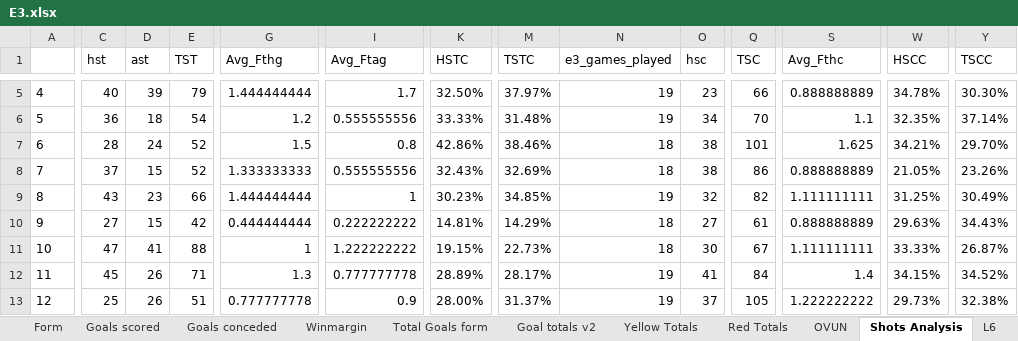
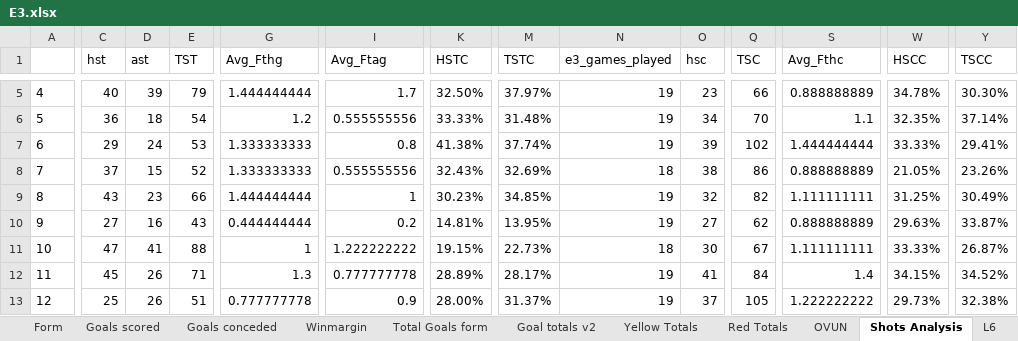
Before and after one commit to gitboyzorro5/Rsoccer, an Excel workbook: Divisions/E3.xlsx, sheet Shots Analysis, drawn as a sheet; only a part is shown, gaps mark what is left out; values as stored, in another font and other column widths than the file's, no borders; the diff covers the shown part only; the diff names each change by its address in the sheet, - before the commit and + after, or states it on an @@ line.

```diff
--- a/Divisions/E3.xlsx (sheet Shots Analysis)
+++ b/Divisions/E3.xlsx (sheet Shots Analysis)
-C7 (hst): 28
+C7 (hst): 29
-E7 (TST): 52
+E7 (TST): 53
-G7 (Avg_Fthg): 1.5
+G7 (Avg_Fthg): 1.333333333
-K7 (HSTC): 42.86%
+K7 (HSTC): 41.38%
-M7 (TSTC): 38.46%
+M7 (TSTC): 37.74%
-N7 (e3_games_played): 18
+N7 (e3_games_played): 19
-O7 (hsc): 38
+O7 (hsc): 39
-Q7 (TSC): 101
+Q7 (TSC): 102
-S7 (Avg_Fthc): 1.625
+S7 (Avg_Fthc): 1.444444444
-W7 (HSCC): 34.21%
+W7 (HSCC): 33.33%
-Y7 (TSCC): 29.70%
+Y7 (TSCC): 29.41%
-D10 (ast): 15
+D10 (ast): 16
-E10 (TST): 42
+E10 (TST): 43
-I10 (Avg_Ftag): 0.222222222
+I10 (Avg_Ftag): 0.2
-M10 (TSTC): 14.29%
+M10 (TSTC): 13.95%
-N10 (e3_games_played): 18
+N10 (e3_games_played): 19
-Q10 (TSC): 61
+Q10 (TSC): 62
-Y10 (TSCC): 34.43%
+Y10 (TSCC): 33.87%
```
Also changed, not shown: 4 edited cells elsewhere in this sheet, sheet E3, sheet L6, sheet OVUN, sheet Yellow Totals, sheet Table, sheet Red Totals, 6 more sheets, Divisions/I2.xlsx, Divisions/SP2.xlsx, 35 other files.
